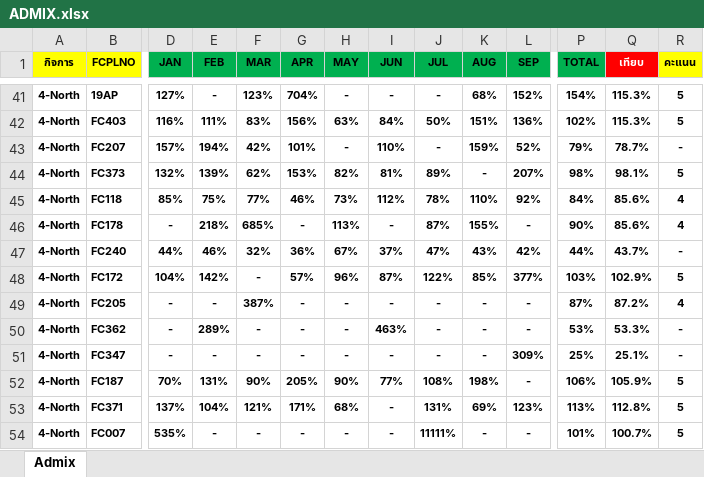
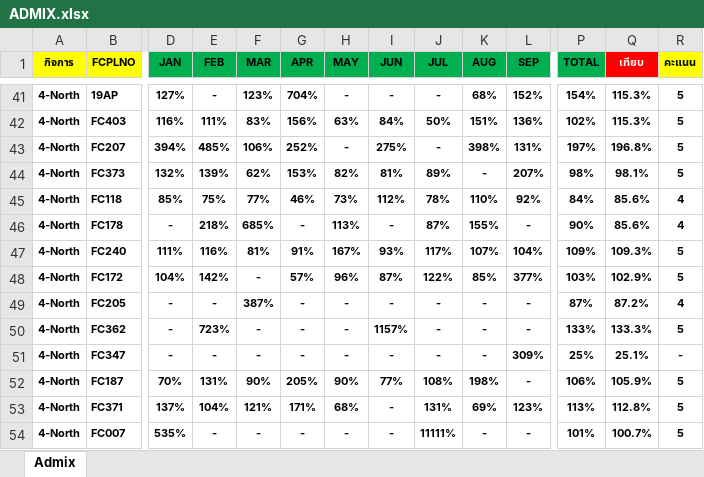
Before and after one commit to prayutp1-debug/newstarrating, an Excel workbook: source-excel/ADMIX.xlsx, sheet Admix, drawn as a sheet; only a part is shown, gaps mark what is left out; values as stored, in another font and other column widths than the file's, no borders; the diff covers the shown part only; the diff names each change by its address in the sheet, - before the commit and + after, or states it on an @@ line.

```diff
--- a/source-excel/ADMIX.xlsx (sheet Admix)
+++ b/source-excel/ADMIX.xlsx (sheet Admix)
-D43 (JAN): 157%
+D43 (JAN): 394%
-E43 (FEB): 194%
+E43 (FEB): 485%
-F43 (MAR): 42%
+F43 (MAR): 106%
-G43 (APR): 101%
+G43 (APR): 252%
-I43 (JUN): 110%
+I43 (JUN): 275%
-K43 (AUG): 159%
+K43 (AUG): 398%
-L43 (SEP): 52%
+L43 (SEP): 131%
-P43 (TOTAL): 79%
+P43 (TOTAL): 197%
-Q43 (เทียบ): 78.7%
+Q43 (เทียบ): 196.8%
-R43 (คะแนน): -
+R43 (คะแนน): 5
-D47 (JAN): 44%
+D47 (JAN): 111%
-E47 (FEB): 46%
+E47 (FEB): 116%
-F47 (MAR): 32%
+F47 (MAR): 81%
-G47 (APR): 36%
+G47 (APR): 91%
-H47 (MAY): 67%
+H47 (MAY): 167%
-I47 (JUN): 37%
+I47 (JUN): 93%
-J47 (JUL): 47%
+J47 (JUL): 117%
-K47 (AUG): 43%
+K47 (AUG): 107%
-L47 (SEP): 42%
+L47 (SEP): 104%
-P47 (TOTAL): 44%
+P47 (TOTAL): 109%
-Q47 (เทียบ): 43.7%
+Q47 (เทียบ): 109.3%
-R47 (คะแนน): -
+R47 (คะแนน): 5
-E50 (FEB): 289%
+E50 (FEB): 723%
-I50 (JUN): 463%
+I50 (JUN): 1157%
-P50 (TOTAL): 53%
+P50 (TOTAL): 133%
-Q50 (เทียบ): 53.3%
+Q50 (เทียบ): 133.3%
-R50 (คะแนน): -
+R50 (คะแนน): 5
```
Also changed, not shown: 72 edited cells elsewhere in this sheet.
